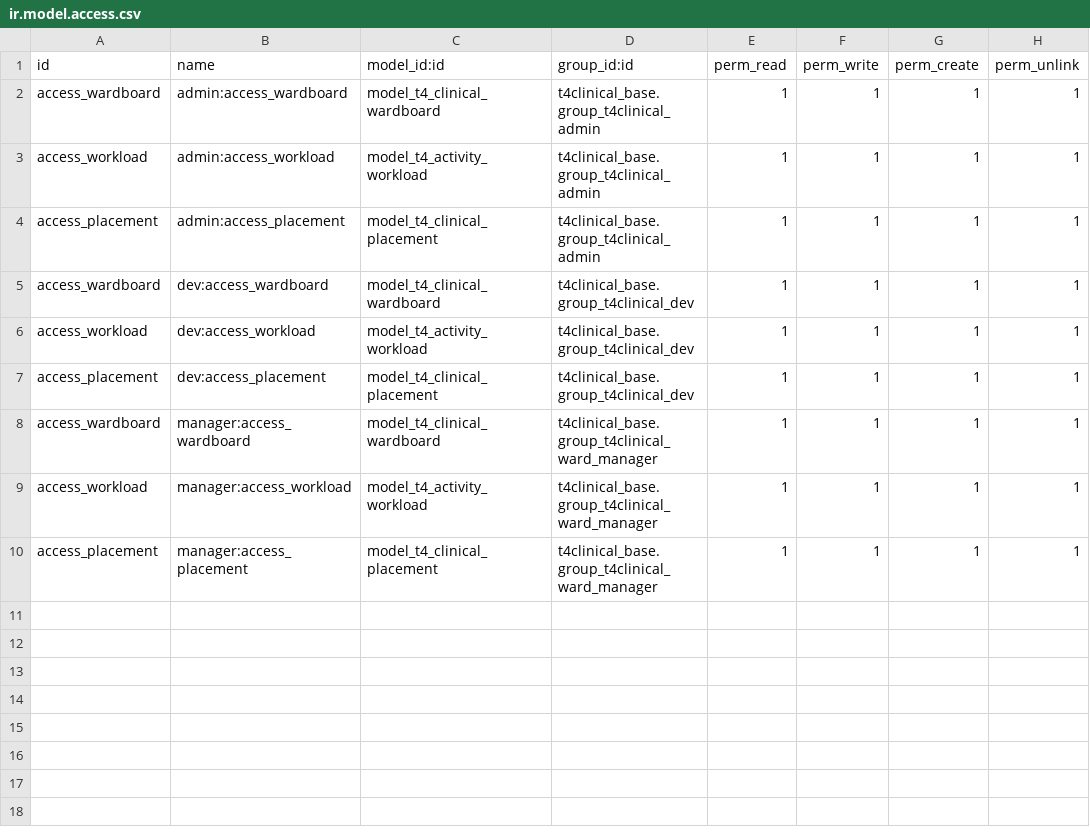
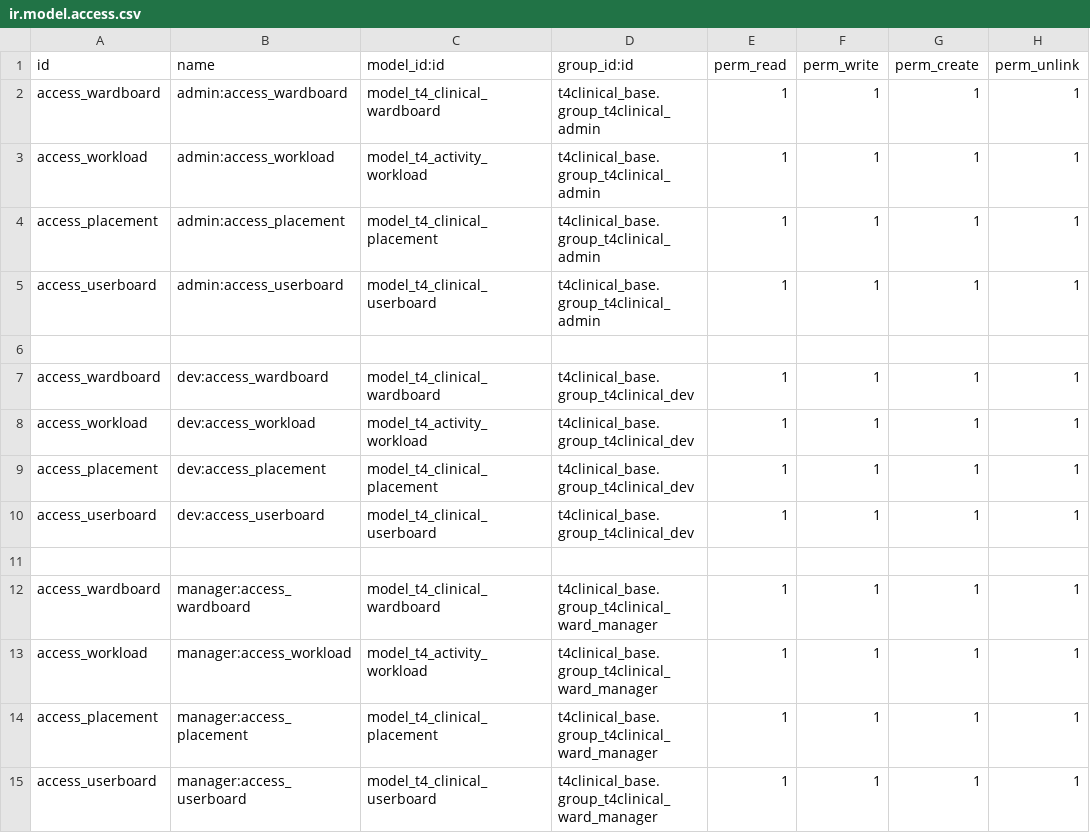
Before and after one commit to NeovaHealth/patientflow, a CSV file: t4clinical_ui/ir.model.access.csv, drawn as a sheet.

```diff
--- a/t4clinical_ui/ir.model.access.csv
+++ b/t4clinical_ui/ir.model.access.csv
@@ -4,2 +4,4 @@ access_workload,admin:access_workload,model_t4_activity_workload,t4clinical_base
 access_placement,admin:access_placement,model_t4_clinical_placement,t4clinical_base.group_t4clinical_admin,1,1,1,1
+access_userboard,admin:access_userboard,model_t4_clinical_userboard,t4clinical_base.group_t4clinical_admin,1,1,1,1
+,,,,,,,
 access_wardboard,dev:access_wardboard,model_t4_clinical_wardboard,t4clinical_base.group_t4clinical_dev,1,1,1,1
@@ -7,2 +9,4 @@ access_workload,dev:access_workload,model_t4_activity_workload,t4clinical_base.g
 access_placement,dev:access_placement,model_t4_clinical_placement,t4clinical_base.group_t4clinical_dev,1,1,1,1
+access_userboard,dev:access_userboard,model_t4_clinical_userboard,t4clinical_base.group_t4clinical_dev,1,1,1,1
+,,,,,,,
 access_wardboard,manager:access_wardboard,model_t4_clinical_wardboard,t4clinical_base.group_t4clinical_ward_manager,1,1,1,1
@@ -10 +14,2 @@ access_workload,manager:access_workload,model_t4_activity_workload,t4clinical_ba
 access_placement,manager:access_placement,model_t4_clinical_placement,t4clinical_base.group_t4clinical_ward_manager,1,1,1,1
+access_userboard,manager:access_userboard,model_t4_clinical_userboard,t4clinical_base.group_t4clinical_ward_manager,1,1,1,1
```
Also changed, not shown: 5 other files.
